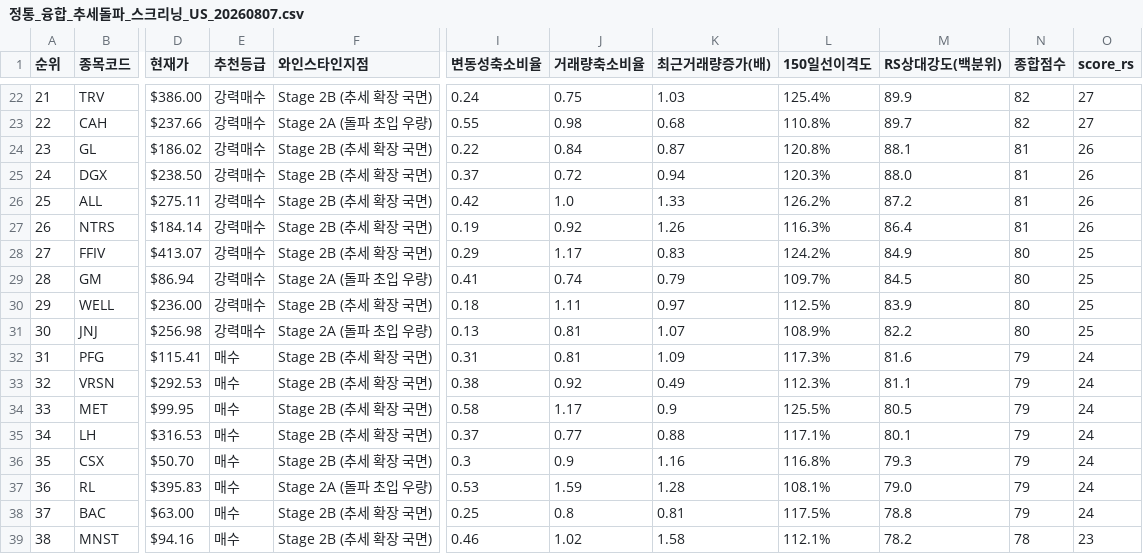
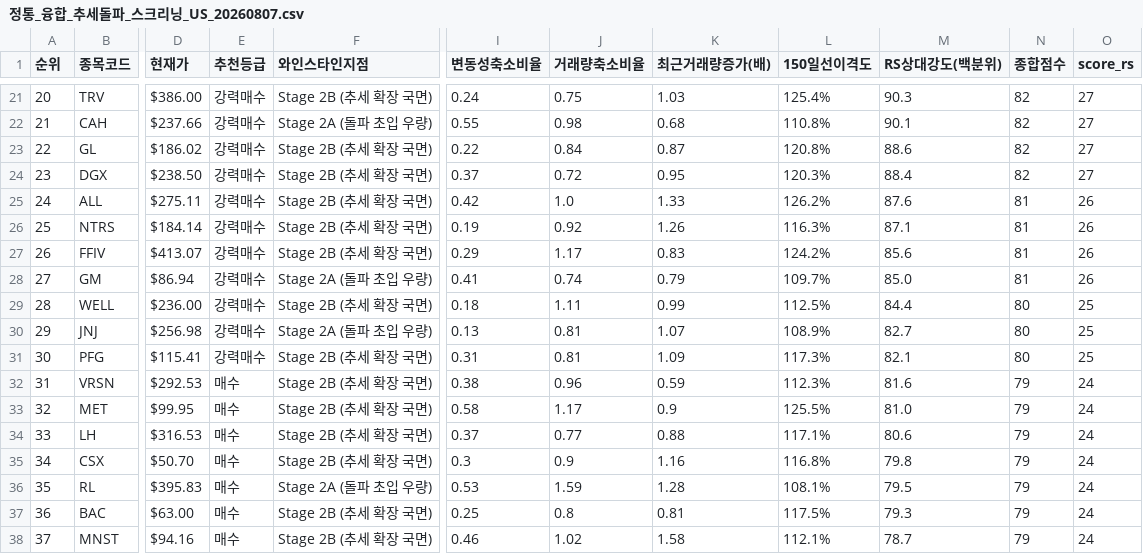
Before and after one commit to nicegoodguy84/us_stock, a CSV file: 정통_융합_추세돌파_스크리닝_US_20260807.csv, drawn as a sheet; only a part is shown, gaps mark what is left out; addresses are those after the commit; the diff covers the shown part only; the diff names each change by its address in the sheet, - before the commit and + after, or states it on an @@ line.

```diff
--- a/정통_융합_추세돌파_스크리닝_US_20260807.csv
+++ b/정통_융합_추세돌파_스크리닝_US_20260807.csv
@@ column A (순위) renumbered from row 10 down @@
-M21 (RS상대강도(백분위)): 89.9
+M21 (RS상대강도(백분위)): 90.3
-M22 (RS상대강도(백분위)): 89.7
+M22 (RS상대강도(백분위)): 90.1
-M23 (RS상대강도(백분위)): 88.1
+M23 (RS상대강도(백분위)): 88.6
-N23:N24 (종합점수): 81
+N23:N24 (종합점수): 82
-O23:O24 (score_rs): 26
+O23:O24 (score_rs): 27
-K24 (최근거래량증가(배)): 0.94
+K24 (최근거래량증가(배)): 0.95
-M24 (RS상대강도(백분위)): 88.0
+M24 (RS상대강도(백분위)): 88.4
-M25 (RS상대강도(백분위)): 87.2
+M25 (RS상대강도(백분위)): 87.6
-M26 (RS상대강도(백분위)): 86.4
+M26 (RS상대강도(백분위)): 87.1
-M27 (RS상대강도(백분위)): 84.9
+M27 (RS상대강도(백분위)): 85.6
-N27:N28 (종합점수): 80
+N27:N28 (종합점수): 81
-O27:O28 (score_rs): 25
+O27:O28 (score_rs): 26
-M28 (RS상대강도(백분위)): 84.5
+M28 (RS상대강도(백분위)): 85.0
-K29 (최근거래량증가(배)): 0.97
+K29 (최근거래량증가(배)): 0.99
-M29 (RS상대강도(백분위)): 83.9
+M29 (RS상대강도(백분위)): 84.4
-M30 (RS상대강도(백분위)): 82.2
+M30 (RS상대강도(백분위)): 82.7
-E31 (추천등급): 매수
+E31 (추천등급): 강력매수
-M31 (RS상대강도(백분위)): 81.6
+M31 (RS상대강도(백분위)): 82.1
-N31 (종합점수): 79
+N31 (종합점수): 80
-O31 (score_rs): 24
+O31 (score_rs): 25
-J32 (거래량축소비율): 0.92
+J32 (거래량축소비율): 0.96
-K32 (최근거래량증가(배)): 0.49
+K32 (최근거래량증가(배)): 0.59
-M32 (RS상대강도(백분위)): 81.1
+M32 (RS상대강도(백분위)): 81.6
-M33 (RS상대강도(백분위)): 80.5
+M33 (RS상대강도(백분위)): 81.0
-M34 (RS상대강도(백분위)): 80.1
+M34 (RS상대강도(백분위)): 80.6
-M35 (RS상대강도(백분위)): 79.3
+M35 (RS상대강도(백분위)): 79.8
-M36 (RS상대강도(백분위)): 79.0
+M36 (RS상대강도(백분위)): 79.5
-M37 (RS상대강도(백분위)): 78.8
+M37 (RS상대강도(백분위)): 79.3
-M38 (RS상대강도(백분위)): 78.2
+M38 (RS상대강도(백분위)): 78.7
-N38 (종합점수): 78
+N38 (종합점수): 79
-O38 (score_rs): 23
+O38 (score_rs): 24
```
Also changed, not shown: 1 added row, 2 removed rows and 92 edited cells elsewhere in this file, 2 other files.
